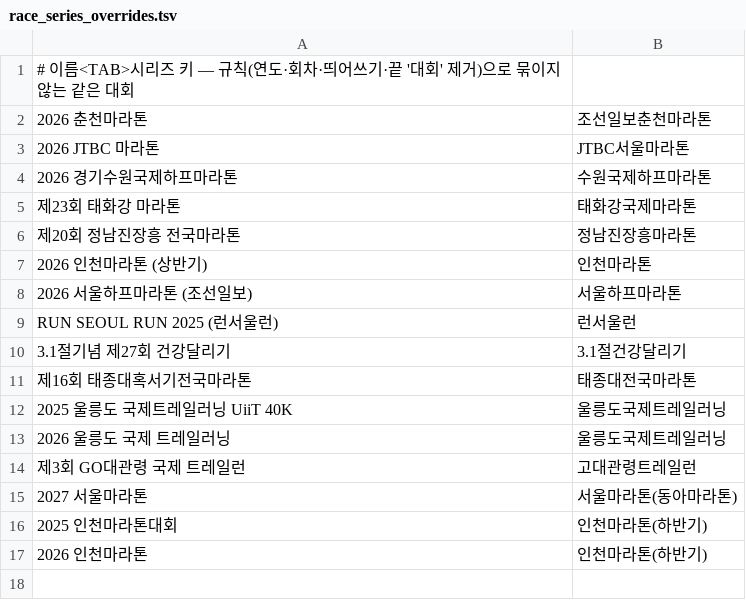
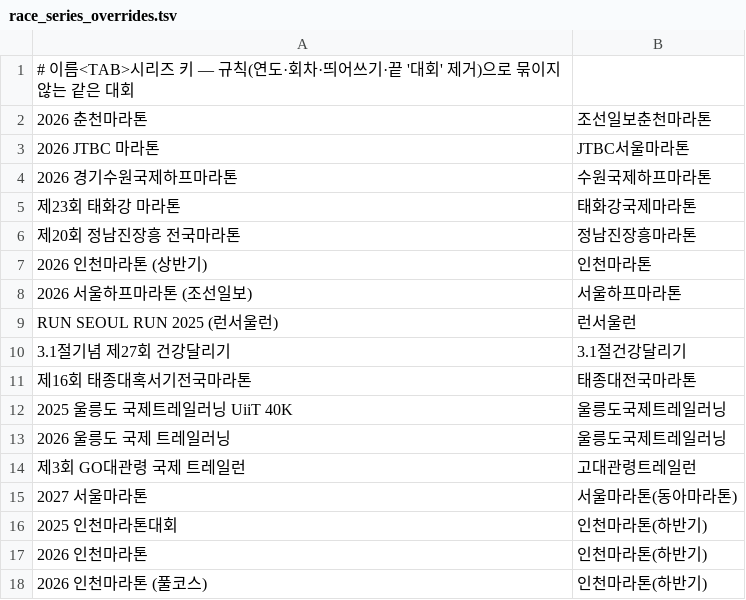
Before and after one commit to hawkblue70-cmd/MIMORunning, a TSV file: tools/race_series_overrides.tsv, drawn as a sheet.

```diff
--- a/tools/race_series_overrides.tsv
+++ b/tools/race_series_overrides.tsv
@@ -17 +17,2 @@ RUN SEOUL RUN 2025 (런서울런)	런서울런
 2026 인천마라톤	인천마라톤(하반기)
+2026 인천마라톤 (풀코스)	인천마라톤(하반기)
```
Also changed, not shown: 1 other file.
